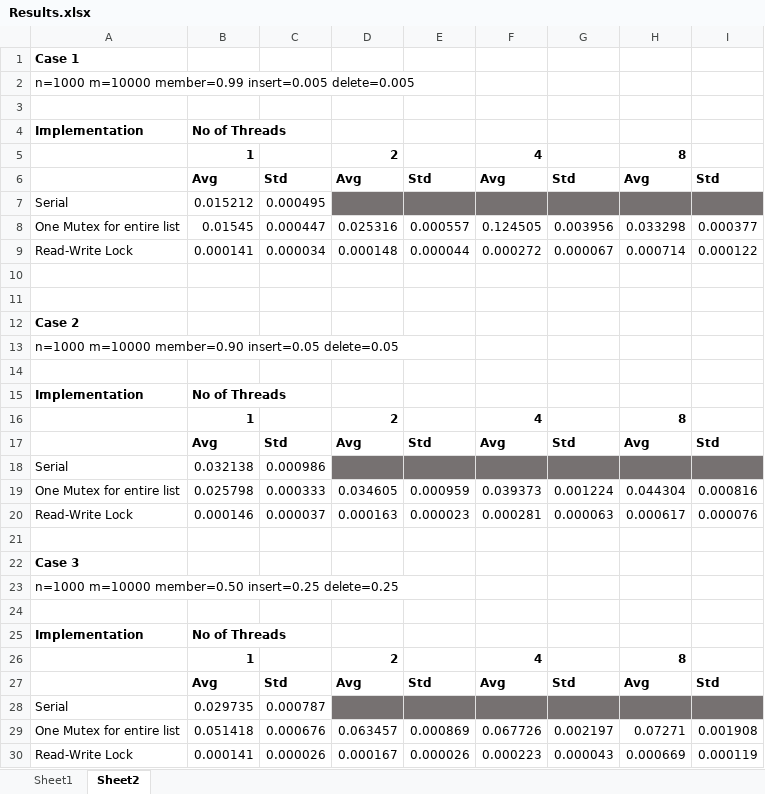
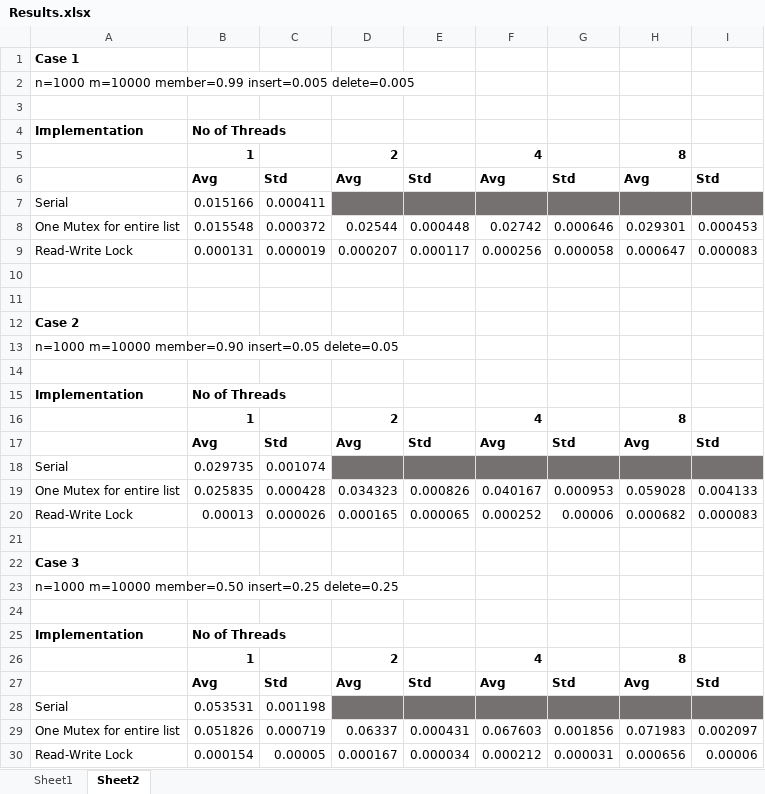
Before and after one commit to maneeshaindrachapa/ConcurrentProgramming_Lab_1, an Excel workbook: Results.xlsx, sheet Sheet2, drawn as a sheet; values as stored, in another font and other column widths than the file's, no borders; removed rows and columns are numbered as before the commit, all else as after; the diff names each change by its address in the sheet, - before the commit and + after, or states it on an @@ line.

Commit message:
Updated Results

```diff
--- a/Results.xlsx (sheet Sheet2)
+++ b/Results.xlsx (sheet Sheet2)
-B7: 0.015212
+B7: 0.015166
-C7: 0.000495
+C7: 0.000411
-row 8: One Mutex for entire list | 0.01545 | 0.000447 | 0.025316 | 0.000557 | 0.124505 | 0.003956 | 0.033298 | 0.000377
-row 9: Read-Write Lock | 0.000141 | 0.000034 | 0.000148 | 0.000044 | 0.000272 | 0.000067 | 0.000714 | 0.000122
+row 8: One Mutex for entire list | 0.015548 | 0.000372 | 0.02544 | 0.000448 | 0.02742 | 0.000646 | 0.029301 | 0.000453
+row 9: Read-Write Lock | 0.000131 | 0.000019 | 0.000207 | 0.000117 | 0.000256 | 0.000058 | 0.000647 | 0.000083
-B18: 0.032138
+B18: 0.029735
-C18: 0.000986
+C18: 0.001074
-row 19: One Mutex for entire list | 0.025798 | 0.000333 | 0.034605 | 0.000959 | 0.039373 | 0.001224 | 0.044304 | 0.000816
-row 20: Read-Write Lock | 0.000146 | 0.000037 | 0.000163 | 0.000023 | 0.000281 | 0.000063 | 0.000617 | 0.000076
+row 19: One Mutex for entire list | 0.025835 | 0.000428 | 0.034323 | 0.000826 | 0.040167 | 0.000953 | 0.059028 | 0.004133
+row 20: Read-Write Lock | 0.00013 | 0.000026 | 0.000165 | 0.000065 | 0.000252 | 0.00006 | 0.000682 | 0.000083
-B28: 0.029735
+B28: 0.053531
-C28: 0.000787
+C28: 0.001198
-row 29: One Mutex for entire list | 0.051418 | 0.000676 | 0.063457 | 0.000869 | 0.067726 | 0.002197 | 0.07271 | 0.001908
-row 30: Read-Write Lock | 0.000141 | 0.000026 | 0.000167 | 0.000026 | 0.000223 | 0.000043 | 0.000669 | 0.000119
+row 29: One Mutex for entire list | 0.051826 | 0.000719 | 0.06337 | 0.000431 | 0.067603 | 0.001856 | 0.071983 | 0.002097
+row 30: Read-Write Lock | 0.000154 | 0.00005 | 0.000167 | 0.000034 | 0.000212 | 0.000031 | 0.000656 | 0.00006
```
Also changed, not shown: sheet Sheet1.
